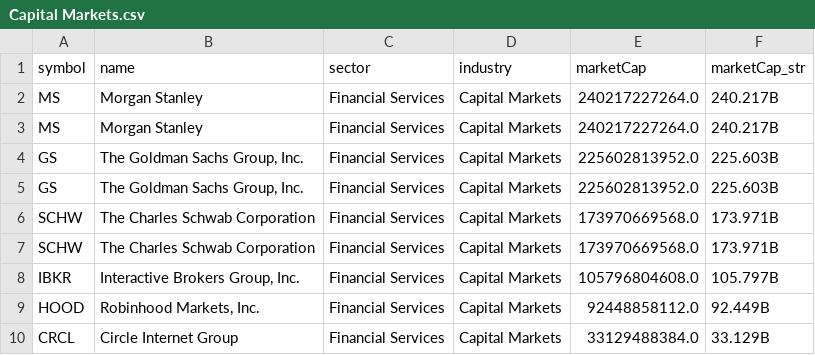
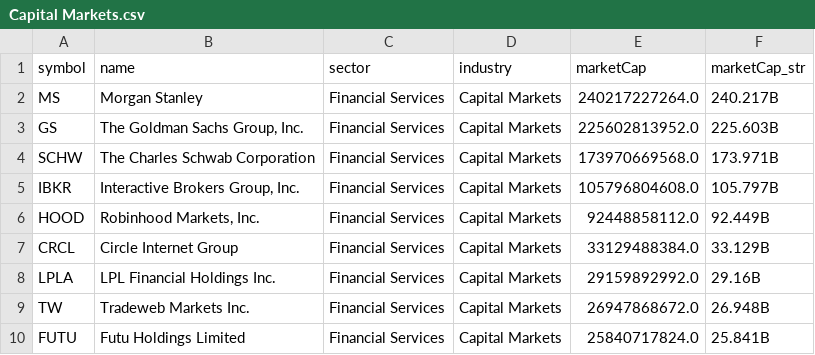
Before and after one commit to Freddiexgit/Trading, a CSV file: resource/industries/Capital Markets.csv, drawn as a sheet; only a part is shown; the shorter side is filled out with more unchanged rows.

```diff
--- a/resource/industries/Capital Markets.csv
+++ b/resource/industries/Capital Markets.csv
@@ -2,6 +2,3 @@ symbol,name,sector,industry,marketCap,marketCap_str
 MS,Morgan Stanley,Financial Services,Capital Markets,240217227264.0,240.217B
-MS,Morgan Stanley,Financial Services,Capital Markets,240217227264.0,240.217B
 GS,"The Goldman Sachs Group, Inc.",Financial Services,Capital Markets,225602813952.0,225.603B
-GS,"The Goldman Sachs Group, Inc.",Financial Services,Capital Markets,225602813952.0,225.603B
-SCHW,The Charles Schwab Corporation,Financial Services,Capital Markets,173970669568.0,173.971B
 SCHW,The Charles Schwab Corporation,Financial Services,Capital Markets,173970669568.0,173.971B
```
Also changed, not shown: resource/industries/Credit Services.csv, resource/industries/Utilities - Diversified.csv, 12 other files.
